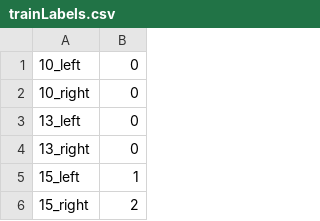
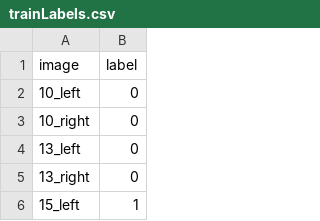
Before and after one commit to niralalmeida/diabeticretinopathy, a CSV file: trainLabels.csv, drawn as a sheet; only a part is shown; the shorter side is filled out with more unchanged rows.

```diff
--- a/trainLabels.csv
+++ b/trainLabels.csv
@@ -1 +1,2 @@
+image, label
 10_left,0
```
Also changed, not shown: 1 other file.
